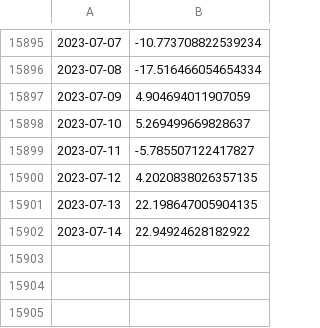
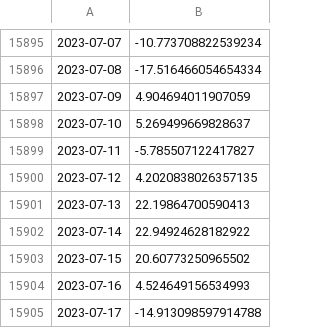
Before and after one commit to linusmagnusson/clint_ts_output, a CSV file: area_AO1000_raw.csv, drawn as a sheet; only a part is shown, gaps mark what is left out.

```diff
--- a/area_AO1000_raw.csv
+++ b/area_AO1000_raw.csv
@@ -15900,3 +15900,6 @@
 2023-07-12,4.2020838026357135
-2023-07-13,22.198647005904135
+2023-07-13,22.19864700590413
 2023-07-14,22.94924628182922
+2023-07-15,20.60773250965502
+2023-07-16,4.524649156534993
+2023-07-17,-14.913098597914788
```
Also changed, not shown: area_AO500_raw.csv, glob_2t_raw.csv, 12 other files.
